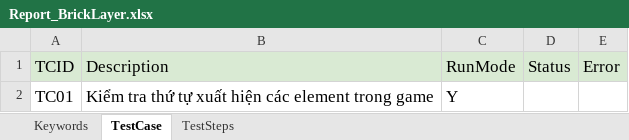
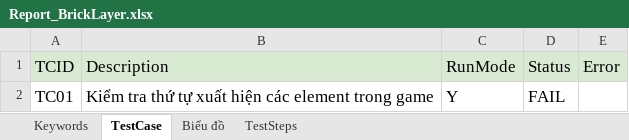
Before and after one commit to lenga44/keyworddriven.monkey.game, an Excel workbook: src/main/java/testcases/Report_BrickLayer.xlsx, sheet TestCase, drawn as a sheet; values as stored, in another font and other column widths than the file's, no borders; charts and pictures and conditional formats not drawn; the diff names each change by its address in the sheet, - before the commit and + after, or states it on an @@ line.

```diff
--- a/src/main/java/testcases/Report_BrickLayer.xlsx (sheet TestCase)
+++ b/src/main/java/testcases/Report_BrickLayer.xlsx (sheet TestCase)
+sheet tab: Biểu đồ
-D2 (Status): (empty)
+D2 (Status): FAIL
```
Also changed, not shown: sheet TestSteps, charts or pictures, src/main/java/testcases/Scope.xlsx, 4 other files.
